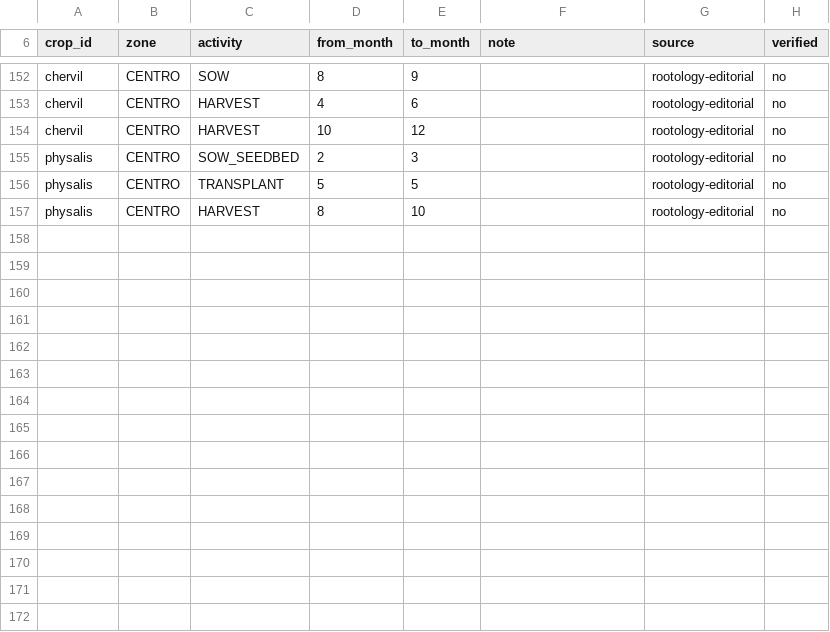
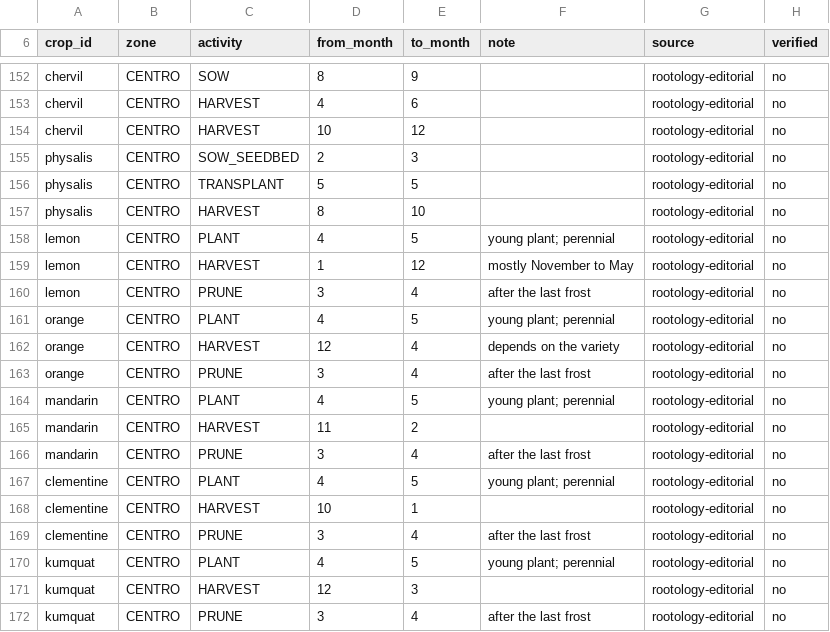
Before and after one commit to vincenzofiore/rootology, a CSV file: src/main/resources/knowledge/sowing-windows.csv, drawn as a sheet; only a part is shown, gaps mark what is left out; the diff names each change by its address in the sheet, - before the commit and + after, or states it on an @@ line.

```diff
--- a/src/main/resources/knowledge/sowing-windows.csv
+++ b/src/main/resources/knowledge/sowing-windows.csv
+row 158: lemon | CENTRO | PLANT | 4 | 5 | young plant; perennial | rootology-editorial | no
+row 159: lemon | CENTRO | HARVEST | 1 | 12 | mostly November to May | rootology-editorial | no
+row 160: lemon | CENTRO | PRUNE | 3 | 4 | after the last frost | rootology-editorial | no
+row 161: orange | CENTRO | PLANT | 4 | 5 | young plant; perennial | rootology-editorial | no
+row 162: orange | CENTRO | HARVEST | 12 | 4 | depends on the variety | rootology-editorial | no
+row 163: orange | CENTRO | PRUNE | 3 | 4 | after the last frost | rootology-editorial | no
+row 164: mandarin | CENTRO | PLANT | 4 | 5 | young plant; perennial | rootology-editorial | no
+row 165: mandarin | CENTRO | HARVEST | 11 | 2 |  | rootology-editorial | no
+row 166: mandarin | CENTRO | PRUNE | 3 | 4 | after the last frost | rootology-editorial | no
+row 167: clementine | CENTRO | PLANT | 4 | 5 | young plant; perennial | rootology-editorial | no
+row 168: clementine | CENTRO | HARVEST | 10 | 1 |  | rootology-editorial | no
+row 169: clementine | CENTRO | PRUNE | 3 | 4 | after the last frost | rootology-editorial | no
+row 170: kumquat | CENTRO | PLANT | 4 | 5 | young plant; perennial | rootology-editorial | no
+row 171: kumquat | CENTRO | HARVEST | 12 | 3 |  | rootology-editorial | no
+row 172: kumquat | CENTRO | PRUNE | 3 | 4 | after the last frost | rootology-editorial | no
```
Also changed, not shown: src/main/resources/knowledge/crop-needs.csv, src/main/resources/knowledge/crops-v1.csv, 18 other files.
